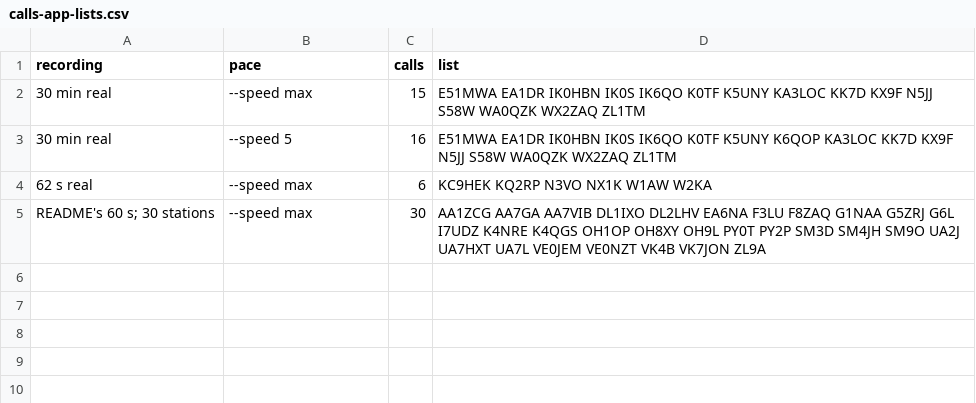
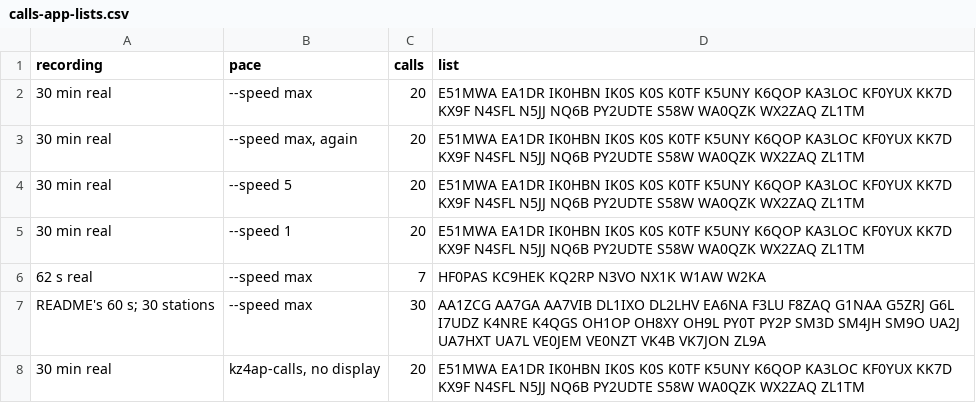
Before and after one commit to PhysicsCowboy/KZ4AP-Skimmer, a CSV file: docs/plans/data/2026-10-31-checkpoint-2/calls-app-lists.csv, drawn as a sheet.

```diff
--- a/docs/plans/data/2026-10-31-checkpoint-2/calls-app-lists.csv
+++ b/docs/plans/data/2026-10-31-checkpoint-2/calls-app-lists.csv
@@ -1,5 +1,8 @@
 recording,pace,calls,list
-30 min real,--speed max,15,E51MWA EA1DR IK0HBN IK0S IK6QO K0TF K5UNY KA3LOC KK7D KX9F N5JJ S58W WA0QZK WX2ZAQ ZL1TM
-30 min real,--speed 5,16,E51MWA EA1DR IK0HBN IK0S IK6QO K0TF K5UNY K6QOP KA3LOC KK7D KX9F N5JJ S58W WA0QZK WX2ZAQ ZL1TM
-62 s real,--speed max,6,KC9HEK KQ2RP N3VO NX1K W1AW W2KA
+30 min real,--speed max,20,E51MWA EA1DR IK0HBN IK0S K0S K0TF K5UNY K6QOP KA3LOC KF0YUX KK7D KX9F N4SFL N5JJ NQ6B PY2UDTE S58W WA0QZK WX2ZAQ ZL1TM
+30 min real,"--speed max, again",20,E51MWA EA1DR IK0HBN IK0S K0S K0TF K5UNY K6QOP KA3LOC KF0YUX KK7D KX9F N4SFL N5JJ NQ6B PY2UDTE S58W WA0QZK WX2ZAQ ZL1TM
+30 min real,--speed 5,20,E51MWA EA1DR IK0HBN IK0S K0S K0TF K5UNY K6QOP KA3LOC KF0YUX KK7D KX9F N4SFL N5JJ NQ6B PY2UDTE S58W WA0QZK WX2ZAQ ZL1TM
+30 min real,--speed 1,20,E51MWA EA1DR IK0HBN IK0S K0S K0TF K5UNY K6QOP KA3LOC KF0YUX KK7D KX9F N4SFL N5JJ NQ6B PY2UDTE S58W WA0QZK WX2ZAQ ZL1TM
+62 s real,--speed max,7,HF0PAS KC9HEK KQ2RP N3VO NX1K W1AW W2KA
 README's 60 s; 30 stations,--speed max,30,AA1ZCG AA7GA AA7VIB DL1IXO DL2LHV EA6NA F3LU F8ZAQ G1NAA G5ZRJ G6L I7UDZ K4NRE K4QGS OH1OP OH8XY OH9L PY0T PY2P SM3D SM4JH SM9O UA2J UA7HXT UA7L VE0JEM VE0NZT VK4B VK7JON ZL9A
+30 min real,"kz4ap-calls, no display",20,E51MWA EA1DR IK0HBN IK0S K0S K0TF K5UNY K6QOP KA3LOC KF0YUX KK7D KX9F N4SFL N5JJ NQ6B PY2UDTE S58W WA0QZK WX2ZAQ ZL1TM
```
Also changed, not shown: docs/plans/data/2026-10-31-checkpoint-2/calls-cpu.csv, docs/plans/data/2026-10-31-checkpoint-2/calls-generated.csv, 22 other files.
